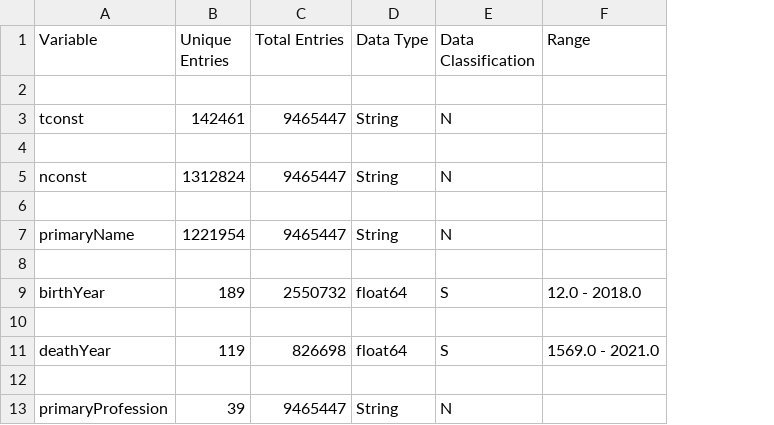
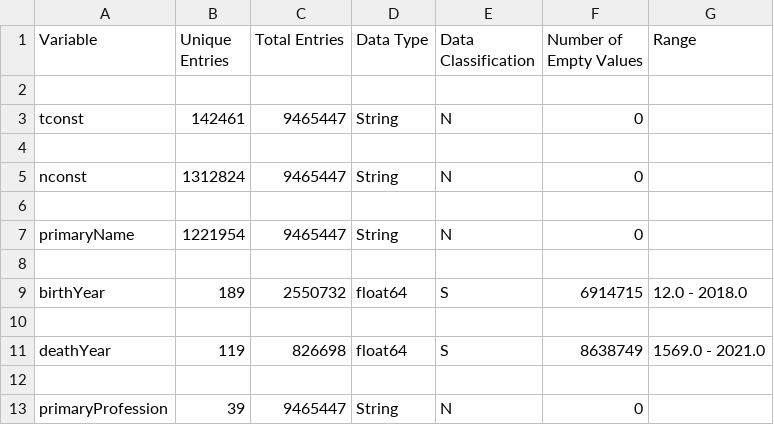
Before and after one commit to jxt1009/csci521proj, a TSV file: data_dict.tsv, drawn as a sheet; only a part is shown; the diff names each change by its address in the sheet, - before the commit and + after, or states it on an @@ line.

Commit message:
Updated data dict to include empty value count

```diff
--- a/data_dict.tsv
+++ b/data_dict.tsv
+column F (Number of Empty Values), rows 3-13: 0 |  | 0 |  | 0 |  | 6914715 |  | 8638749 |  | 0
```
Also changed, not shown: 1 other file.
